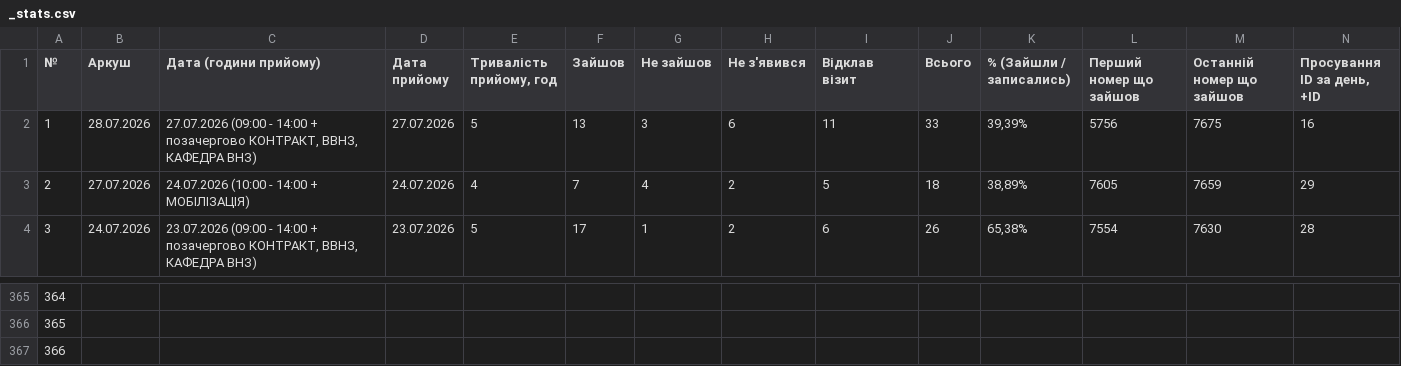
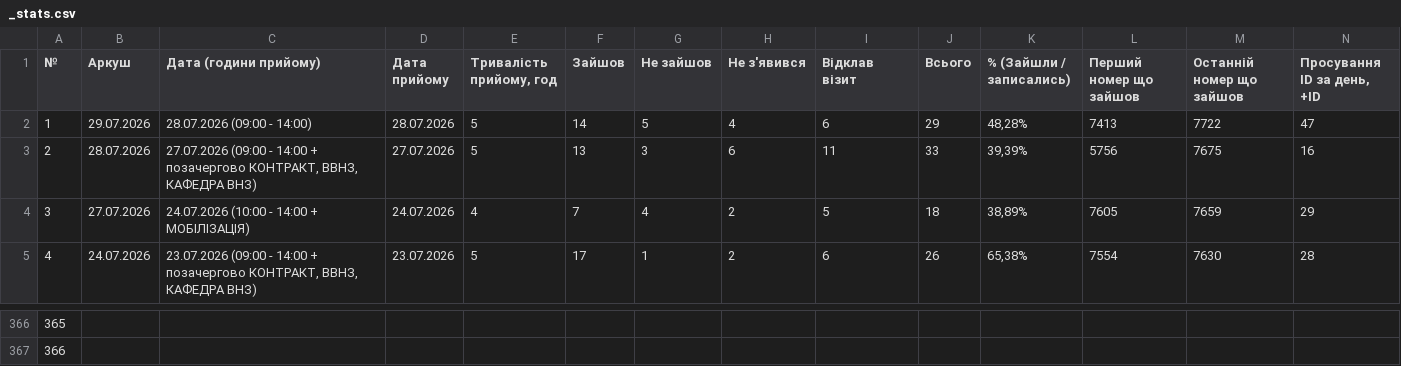
Before and after one commit to zbstof/vlk-zakrevskoho, a CSV file: daily_sheets_cache/_stats.csv, drawn as a sheet; only a part is shown, gaps mark what is left out; removed rows and columns are numbered as before the commit, all else as after; rows hold the shown columns only; the diff names each change by its address in the sheet, - before the commit and + after, or states it on an @@ line.

```diff
--- a/daily_sheets_cache/_stats.csv
+++ b/daily_sheets_cache/_stats.csv
+row 2: 1 | 29.07.2026 | 28.07.2026 (09:00 - 14:00) | 28.07.2026 | 5 | 14 | 5 | 4 | 6 | 29 | 48,28% | 7413 | 7722 | 47
@@ column A (№) renumbered between rows 3 and 367 @@
-row 367: 366
```
Also changed, not shown: daily_sheets_cache/2026-07-23.csv, 2 other files.
